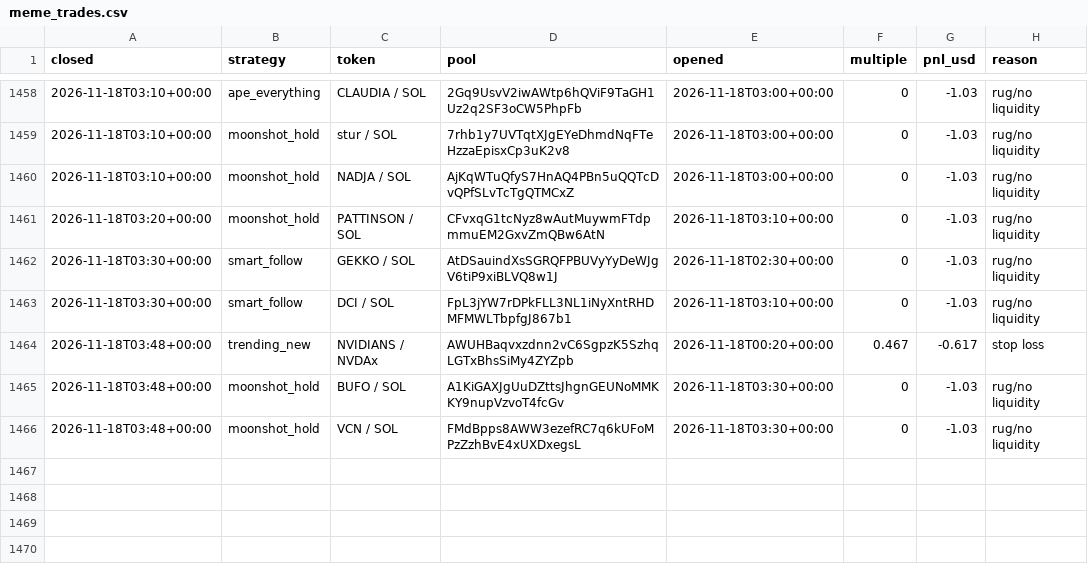
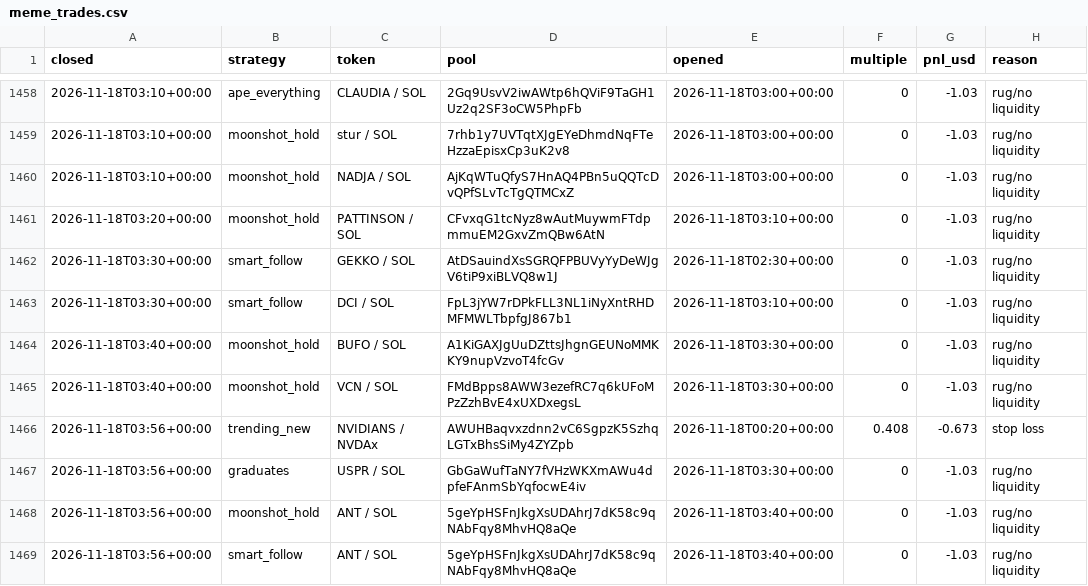
Before and after one commit to TChaplain/data-pipeline-lab, a CSV file: journal/meme_trades.csv, drawn as a sheet; only a part is shown, gaps mark what is left out.

```diff
--- a/journal/meme_trades.csv
+++ b/journal/meme_trades.csv
@@ -1463,4 +1463,7 @@ closed,strategy,token,pool,opened,multiple,pnl_usd,reason
 2026-11-18T03:30+00:00,smart_follow,DCI / SOL,FpL3jYW7rDPkFLL3NL1iNyXntRHDMFMWLTbpfgJ867b1,2026-11-18T03:10+00:00,0,-1.03,rug/no liquidity
-2026-11-18T03:48+00:00,trending_new,NVIDIANS / NVDAx,AWUHBaqvxzdnn2vC6SgpzK5SzhqLGTxBhsSiMy4ZYZpb,2026-11-18T00:20+00:00,0.467,-0.617,stop loss
-2026-11-18T03:48+00:00,moonshot_hold,BUFO / SOL,A1KiGAXJgUuDZttsJhgnGEUNoMMKKY9nupVzvoT4fcGv,2026-11-18T03:30+00:00,0,-1.03,rug/no liquidity
-2026-11-18T03:48+00:00,moonshot_hold,VCN / SOL,FMdBpps8AWW3ezefRC7q6kUFoMPzZzhBvE4xUXDxegsL,2026-11-18T03:30+00:00,0,-1.03,rug/no liquidity
+2026-11-18T03:40+00:00,moonshot_hold,BUFO / SOL,A1KiGAXJgUuDZttsJhgnGEUNoMMKKY9nupVzvoT4fcGv,2026-11-18T03:30+00:00,0,-1.03,rug/no liquidity
+2026-11-18T03:40+00:00,moonshot_hold,VCN / SOL,FMdBpps8AWW3ezefRC7q6kUFoMPzZzhBvE4xUXDxegsL,2026-11-18T03:30+00:00,0,-1.03,rug/no liquidity
+2026-11-18T03:56+00:00,trending_new,NVIDIANS / NVDAx,AWUHBaqvxzdnn2vC6SgpzK5SzhqLGTxBhsSiMy4ZYZpb,2026-11-18T00:20+00:00,0.408,-0.673,stop loss
+2026-11-18T03:56+00:00,graduates,USPR / SOL,GbGaWufTaNY7fVHzWKXmAWu4dpfeFAnmSbYqfocwE4iv,2026-11-18T03:30+00:00,0,-1.03,rug/no liquidity
+2026-11-18T03:56+00:00,moonshot_hold,ANT / SOL,5geYpHSFnJkgXsUDAhrJ7dK58c9qNAbFqy8MhvHQ8aQe,2026-11-18T03:40+00:00,0,-1.03,rug/no liquidity
+2026-11-18T03:56+00:00,smart_follow,ANT / SOL,5geYpHSFnJkgXsUDAhrJ7dK58c9qNAbFqy8MhvHQ8aQe,2026-11-18T03:40+00:00,0,-1.03,rug/no liquidity
```
Also changed, not shown: 3 other files.
